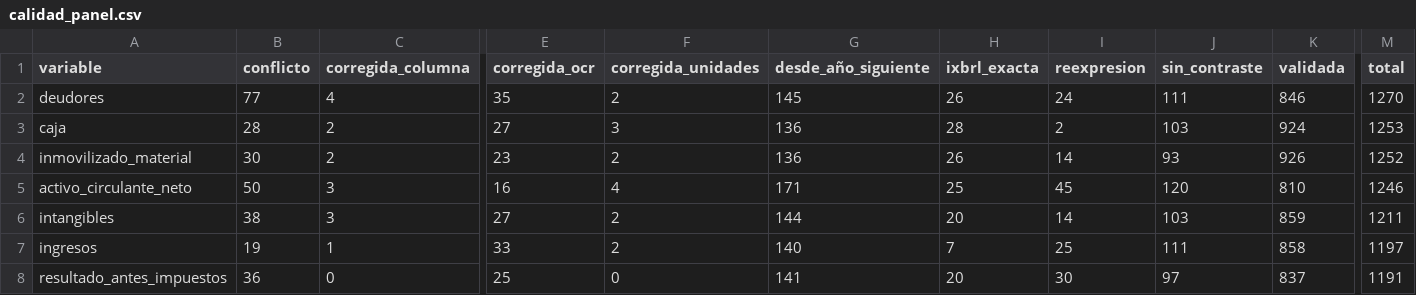
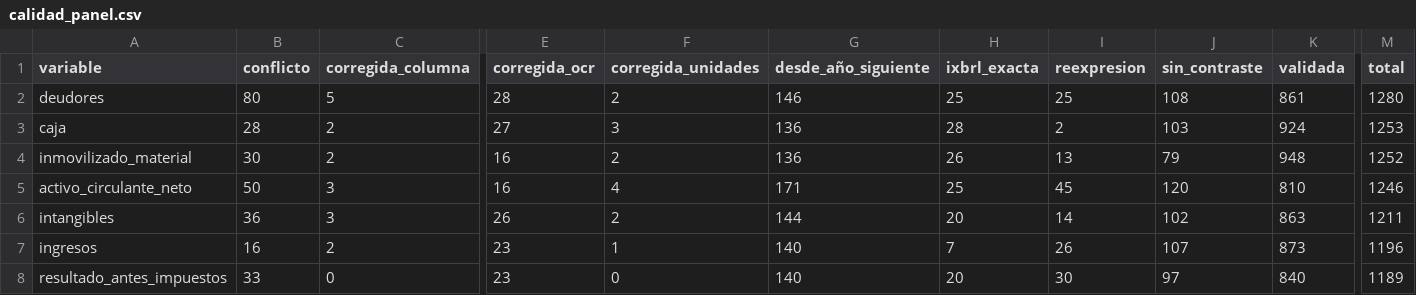
Before and after one commit to alvmorenobl/premierleague, a CSV file: datos_fase2/calidad_panel.csv, drawn as a sheet; only a part is shown, gaps mark what is left out; the diff covers the shown part only; the diff names each change by its address in the sheet, - before the commit and + after, or states it on an @@ line.

```diff
--- a/datos_fase2/calidad_panel.csv
+++ b/datos_fase2/calidad_panel.csv
-B2 (conflicto): 77
+B2 (conflicto): 80
-C2 (corregida_columna): 4
+C2 (corregida_columna): 5
-E2 (corregida_ocr): 35
+E2 (corregida_ocr): 28
-G2 (desde_año_siguiente): 145
+G2 (desde_año_siguiente): 146
-H2 (ixbrl_exacta): 26
+H2 (ixbrl_exacta): 25
-I2 (reexpresion): 24
+I2 (reexpresion): 25
-J2 (sin_contraste): 111
+J2 (sin_contraste): 108
-K2 (validada): 846
+K2 (validada): 861
-M2 (total): 1270
+M2 (total): 1280
-E4 (corregida_ocr): 23
+E4 (corregida_ocr): 16
-I4 (reexpresion): 14
+I4 (reexpresion): 13
-J4 (sin_contraste): 93
+J4 (sin_contraste): 79
-K4 (validada): 926
+K4 (validada): 948
-B6 (conflicto): 38
+B6 (conflicto): 36
-E6 (corregida_ocr): 27
+E6 (corregida_ocr): 26
-J6 (sin_contraste): 103
+J6 (sin_contraste): 102
-K6 (validada): 859
+K6 (validada): 863
-B7 (conflicto): 19
+B7 (conflicto): 16
-C7 (corregida_columna): 1
+C7 (corregida_columna): 2
-E7 (corregida_ocr): 33
+E7 (corregida_ocr): 23
-F7 (corregida_unidades): 2
+F7 (corregida_unidades): 1
-I7 (reexpresion): 25
+I7 (reexpresion): 26
-J7 (sin_contraste): 111
+J7 (sin_contraste): 107
-K7 (validada): 858
+K7 (validada): 873
-M7 (total): 1197
+M7 (total): 1196
-B8 (conflicto): 36
+B8 (conflicto): 33
-E8 (corregida_ocr): 25
+E8 (corregida_ocr): 23
-G8 (desde_año_siguiente): 141
+G8 (desde_año_siguiente): 140
-K8 (validada): 837
+K8 (validada): 840
-M8 (total): 1191
+M8 (total): 1189
```
Also changed, not shown: 2 added rows, 2 removed rows and 77 edited cells elsewhere in this file, datos_fase2/auditoria/validacion2_referencia.csv, datos_fase2/panel_financiero.csv, 4 other files.
